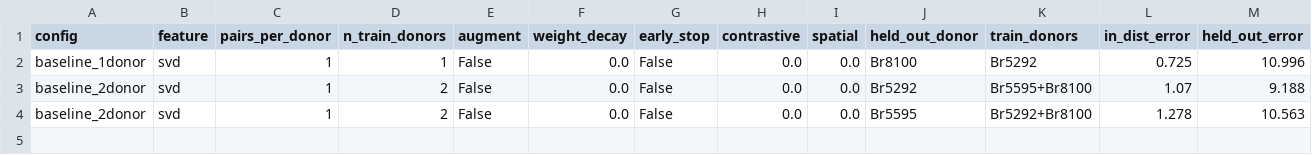
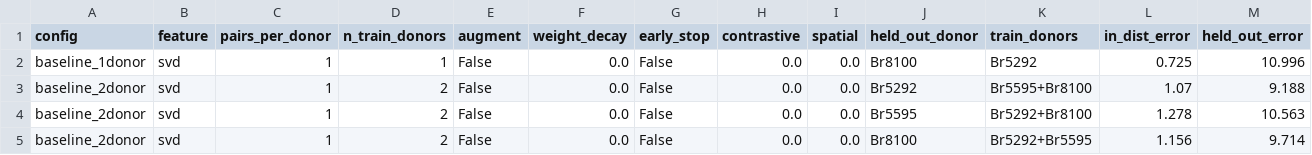
Before and after one commit to Senekw/sutura-genomics, a CSV file: results/generalization_max.csv, drawn as a sheet; only a part is shown; rows hold the shown columns only; the diff names each change by its address in the sheet, - before the commit and + after, or states it on an @@ line.

```diff
--- a/results/generalization_max.csv
+++ b/results/generalization_max.csv
+row 5: baseline_2donor | svd | 1 | 2 | False | 0.0 | False | 0.0 | 0.0 | Br8100 | Br5292+Br5595 | 1.156 | 9.714
```
Also changed, not shown: 1 other file.
